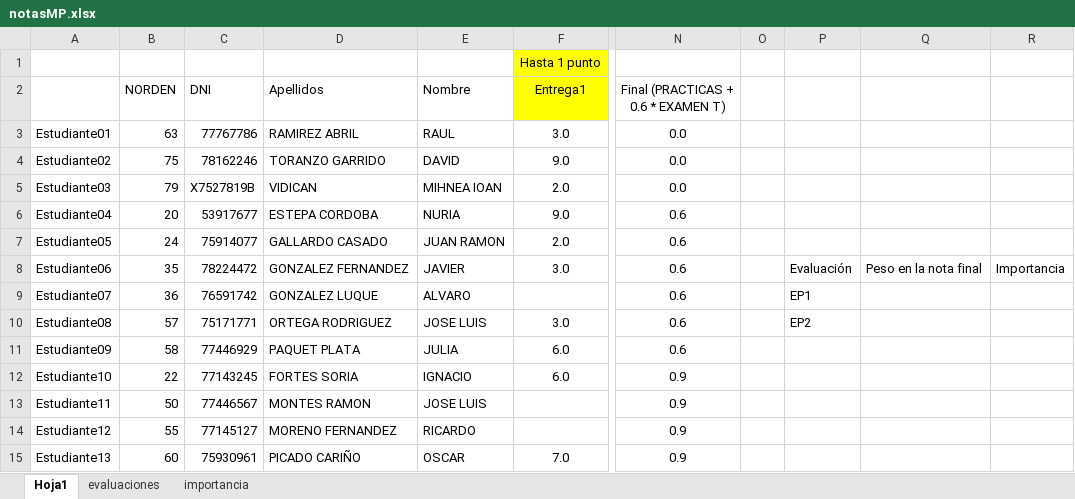
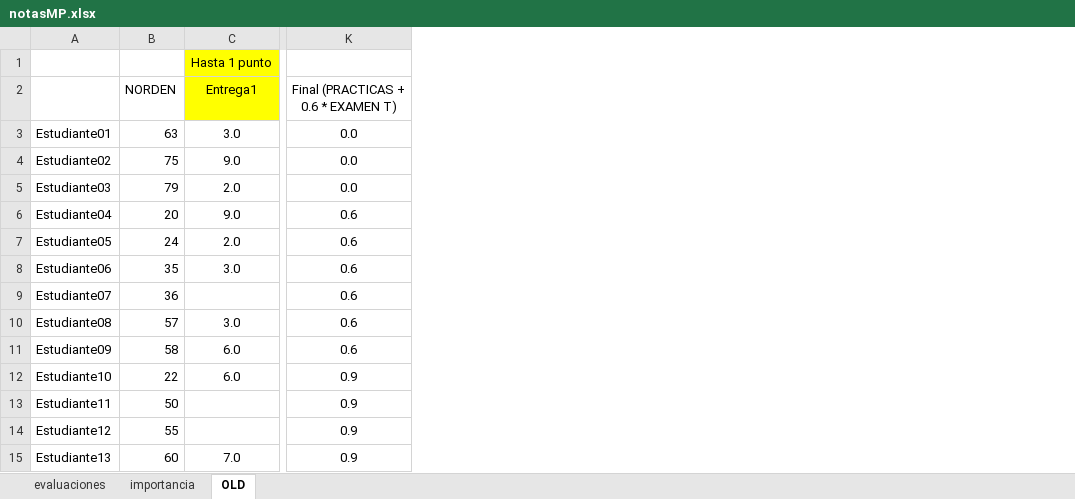
Before and after one commit to pnovoa/jenui2023, an Excel workbook: notasMP.xlsx, sheet OLD, drawn as a sheet; only a part is shown, gaps mark what is left out; values as stored, in another font and other column widths than the file's, no borders; the diff names each change by its address in the sheet, - before the commit and + after, or states it on an @@ line.

Commit message:
this

```diff
--- a/notasMP.xlsx (sheet OLD)
+++ b/notasMP.xlsx (sheet OLD)
-sheet tab: Hoja1
+sheet tab: OLD
@@ sheet tab order changed: evaluaciones | importancia | OLD @@
-column C (DNI), rows 3-15: 77767786 | 78162246 | X7527819B | 53917677 | 75914077 | 78224472 | 76591742 | 75171771 | 77446929 | 77143245 | 77446567 | 77145127 | 75930961
-column D (Apellidos), rows 3-15: RAMIREZ ABRIL | TORANZO GARRIDO | VIDICAN | ESTEPA CORDOBA | GALLARDO CASADO | GONZALEZ FERNANDEZ | GONZALEZ LUQUE | ORTEGA RODRIGUEZ | PAQUET PLATA | FORTES SORIA | MONTES RAMON | MORENO FERNANDEZ | PICADO CARIÑO
-column E (Nombre), rows 3-15: RAUL | DAVID | MIHNEA IOAN | NURIA | JUAN RAMON | JAVIER | ALVARO | JOSE LUIS | JULIA | IGNACIO | JOSE LUIS | RICARDO | OSCAR
-column O, empty
-column P, rows 8-10: Evaluación | EP1 | EP2
-column Q, row 8: Peso en la nota final
-column R, row 8: Importancia
```
Also changed, not shown: formulas that keep their value.
